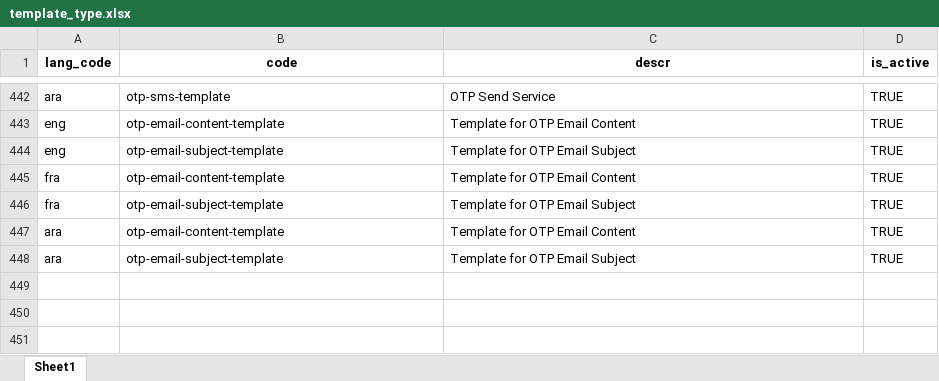
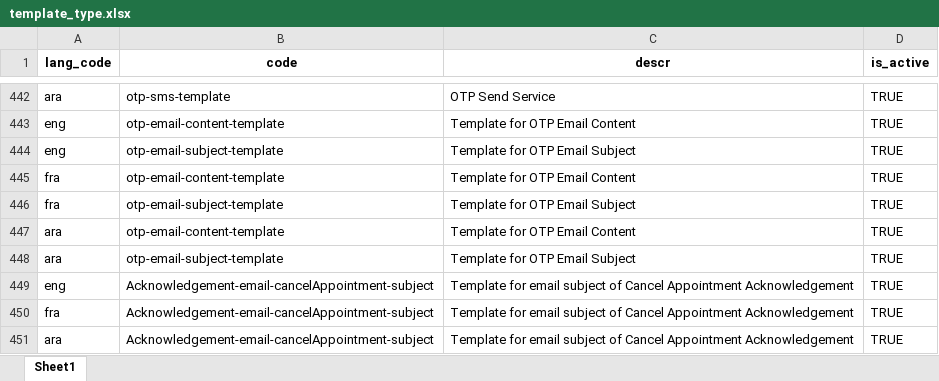
Before and after one commit to zpass-tech-team/mosip-data, an Excel workbook: mosip_master/xlsx/template_type.xlsx, sheet Sheet1, drawn as a sheet; only a part is shown, gaps mark what is left out; values as stored, in another font and other column widths than the file's, no borders; the diff names each change by its address in the sheet, - before the commit and + after, or states it on an @@ line.

```diff
--- a/mosip_master/xlsx/template_type.xlsx (sheet Sheet1)
+++ b/mosip_master/xlsx/template_type.xlsx (sheet Sheet1)
+row 449: eng | Acknowledgement-email-cancelAppointment-subject | Template for email subject of Cancel Appointment Acknowledgement | TRUE
+row 450: fra | Acknowledgement-email-cancelAppointment-subject | Template for email subject of Cancel Appointment Acknowledgement | TRUE
+row 451: ara | Acknowledgement-email-cancelAppointment-subject | Template for email subject of Cancel Appointment Acknowledgement | TRUE
```
Also changed, not shown: mosip_master/xlsx/template.xlsx.
